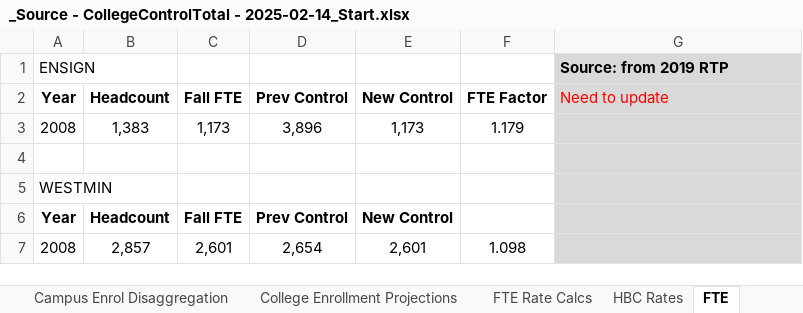
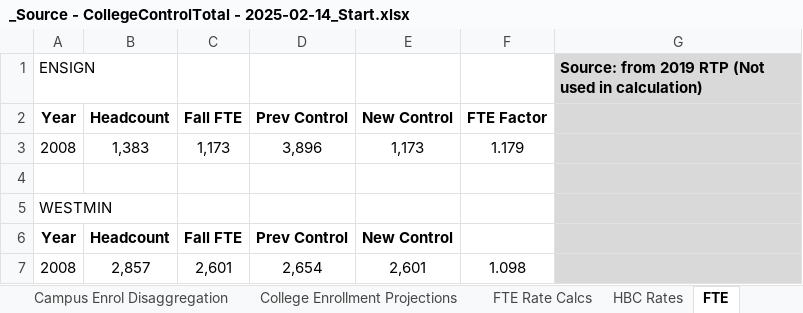
Before and after one commit to WFRCAnalytics/TDM-INP-College-Enrollment, an Excel workbook: _Source - CollegeControlTotal - 2025-02-14_Start.xlsx, sheet FTE, drawn as a sheet; values as stored, in another font and other column widths than the file's, no borders; the diff names each change by its address in the sheet, - before the commit and + after, or states it on an @@ line.

```diff
--- a/_Source - CollegeControlTotal - 2025-02-14_Start.xlsx (sheet FTE)
+++ b/_Source - CollegeControlTotal - 2025-02-14_Start.xlsx (sheet FTE)
-G1: Source: from 2019 RTP
+G1: Source: from 2019 RTP (Not used in calculation)
-G2: Need to update
+G2: (empty)
```
Also changed, not shown: sheet FTE Rate Calcs, sheet Export_Factors, sheet USHE Historic, sheet USHE 2020 Campus Totals, other sheet tabs, formulas that keep their value.
